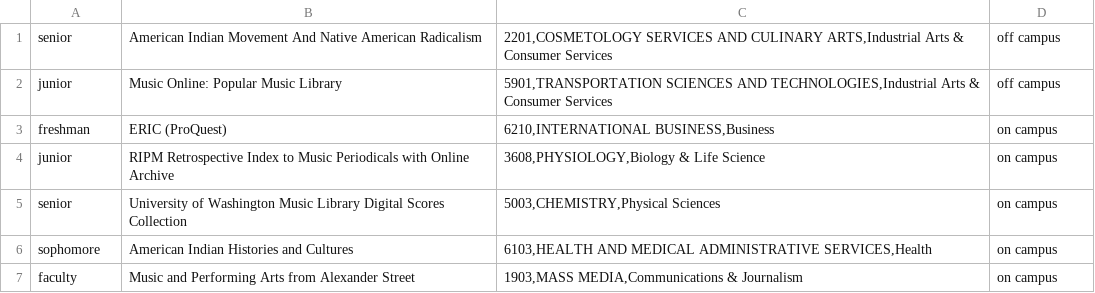
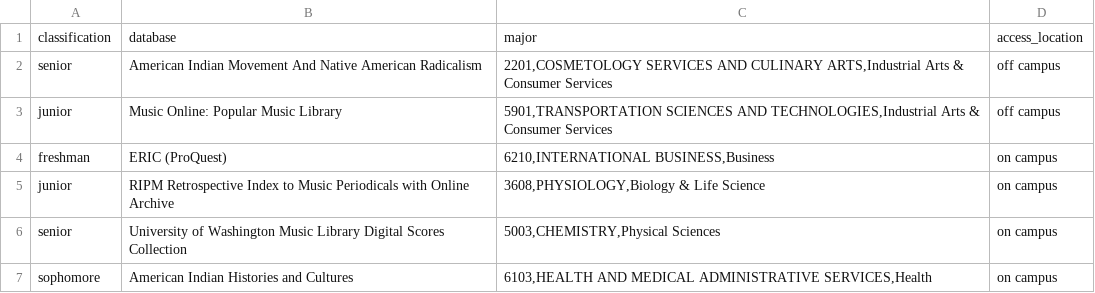
Before and after one commit to cgb37/db-usage-by-class-dashboard, a CSV file: faker_data.csv, drawn as a sheet; only a part is shown; the shorter side is filled out with more unchanged rows.

Commit message:
update with headers

```diff
--- a/faker_data.csv
+++ b/faker_data.csv
@@ -1 +1,2 @@
+classification,database,major,access_location
 senior,American Indian Movement And Native American Radicalism,"2201,COSMETOLOGY SERVICES AND CULINARY ARTS,Industrial Arts & Consumer Services",off campus
```
